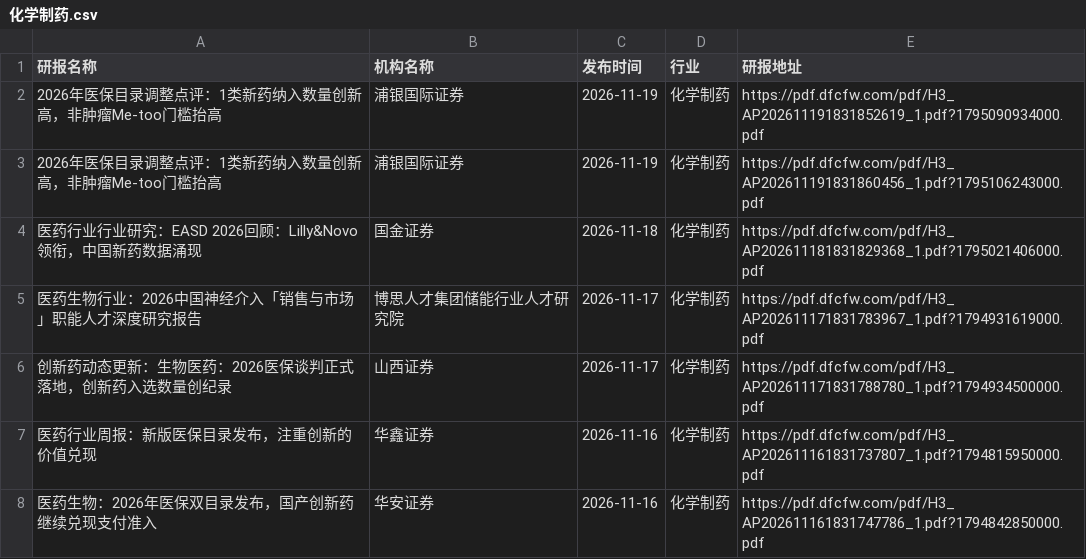
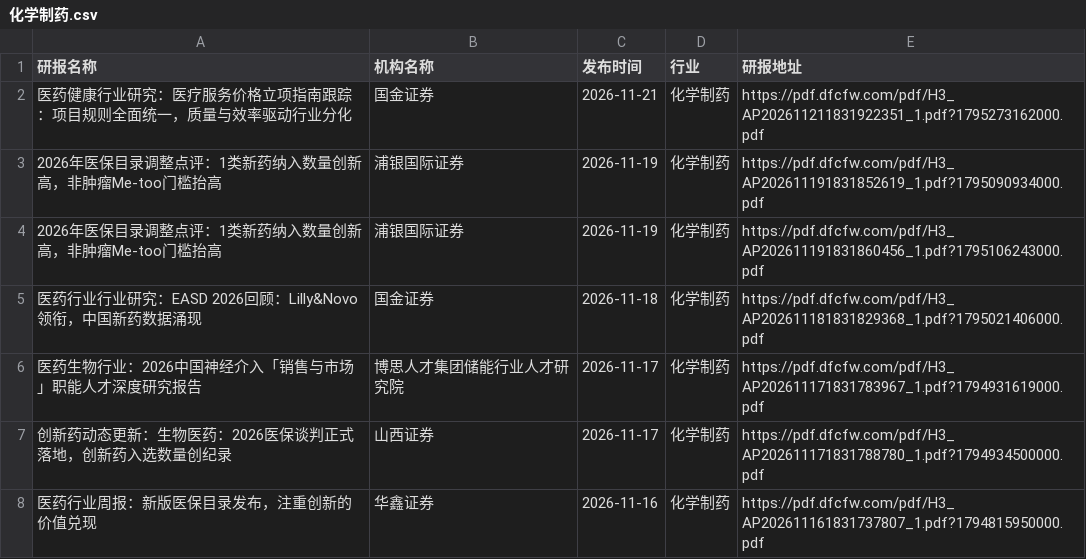
Before and after one commit to manymore13/report, a CSV file: eastmoney/化学制药.csv, drawn as a sheet; only a part is shown; the shorter side is filled out with more unchanged rows.

```diff
--- a/eastmoney/化学制药.csv
+++ b/eastmoney/化学制药.csv
@@ -1,2 +1,3 @@
 研报名称,机构名称,发布时间,行业,研报地址
+医药健康行业研究：医疗服务价格立项指南跟踪：项目规则全面统一，质量与效率驱动行业分化,国金证券,2026-11-21,化学制药,https://pdf.dfcfw.com/pdf/H3_AP202611211831922351_1.pdf?1795273162000.pdf
 2026年医保目录调整点评：1类新药纳入数量创新高，非肿瘤Me-too门槛抬高,浦银国际证券,2026-11-19,化学制药,https://pdf.dfcfw.com/pdf/H3_AP202611191831852619_1.pdf?1795090934000.pdf
```
Also changed, not shown: eastmoney/保险Ⅱ.csv, 12 other files.
